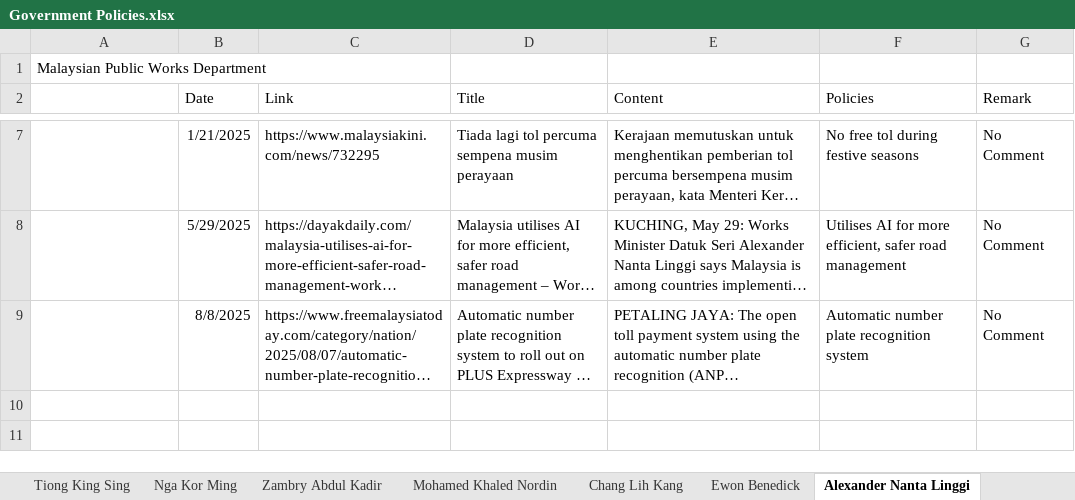
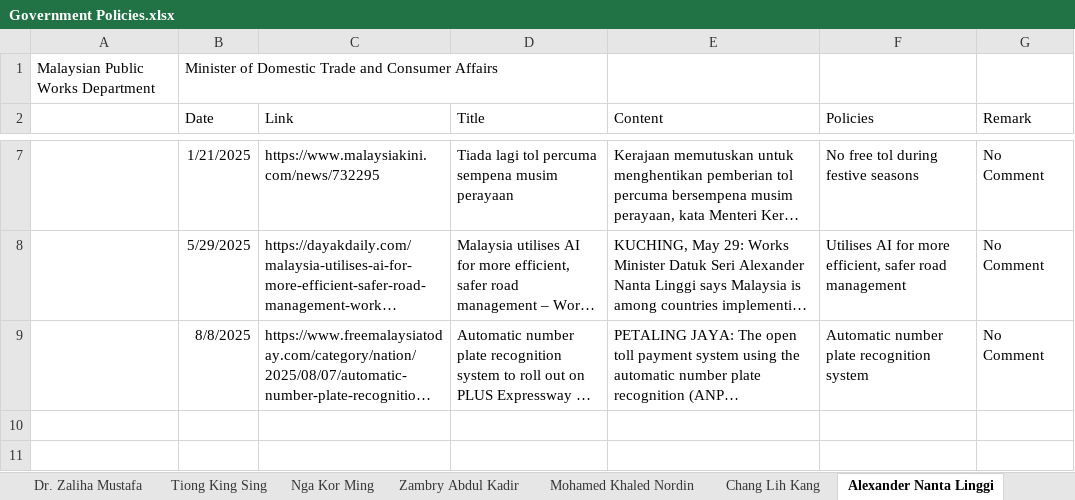
Before and after one commit to azryzdy/hobbies, an Excel workbook: Government Policies.xlsx, sheet Alexander Nanta Linggi, drawn as a sheet; only a part is shown, gaps mark what is left out; long unchanged cells end in …; values as stored, in another font and other column widths than the file's, no borders; the diff covers the shown part only; the diff names each change by its address in the sheet, - before the commit and + after, or states it on an @@ line.

```diff
--- a/Government Policies.xlsx (sheet Alexander Nanta Linggi)
+++ b/Government Policies.xlsx (sheet Alexander Nanta Linggi)
-B1 (Date): (empty)
+B1 (Date): Minister of Domestic Trade and Consumer Affairs
+row 10: (empty)
+row 11: (empty)
```
Also changed, not shown: 2 added rows elsewhere in this sheet, sheet Anwar Ibrahim, sheet Mohamad Hasan, sheet Steven Sim, sheet Fadhlina Sidek, sheet Saifuddin Nasution Ismail, sheet Armizan Ali, 17 more sheets, other sheet tabs, Groceries.xlsx, Post GE13.xlsx, 8 other files.
